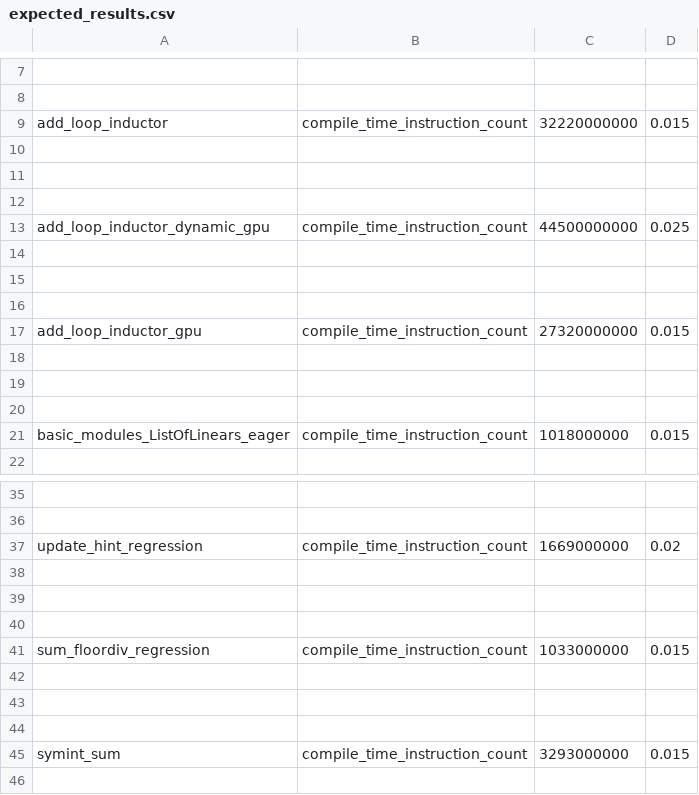
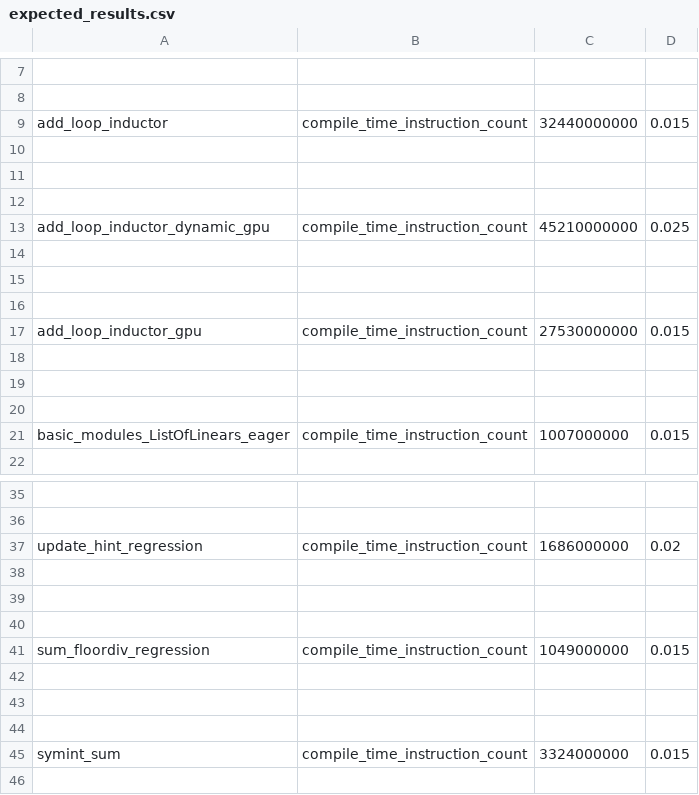
Before and after one commit to kavlal6/pytorch, a CSV file: benchmarks/dynamo/pr_time_benchmarks/expected_results.csv, drawn as a sheet; only a part is shown, gaps mark what is left out; the diff covers the shown part only; the diff names each change by its address in the sheet, - before the commit and + after, or states it on an @@ line.

Commit message:
update expected results (#143586)
update results based on small regression added by
https://github.com/pytorch/pytorch/commit/17b71e5d6a8a45c33e01231e38056e7da5857c88

the max we was 1.25%. for sum_floor_div
<img width="842" alt="Screenshot 2024-12-19 at 9 04 30 AM" src="https://github.com/user-attachments/assets/6ce913cd-110d-4837-af59-08fb6a0dd12d" />

Pull Request resolved: https://github.com/pytorch/pytorch/pull/143586
Approved by: https://github.com/bobrenjc93

```diff
--- a/benchmarks/dynamo/pr_time_benchmarks/expected_results.csv
+++ b/benchmarks/dynamo/pr_time_benchmarks/expected_results.csv
-C9: 32220000000
+C9: 32440000000
-C13: 44500000000
+C13: 45210000000
-C17: 27320000000
+C17: 27530000000
-C21: 1018000000
+C21: 1007000000
-C37: 1669000000
+C37: 1686000000
-C41: 1033000000
+C41: 1049000000
-C45: 3293000000
+C45: 3324000000
```
Also changed, not shown: 3 edited cells elsewhere in this file.
